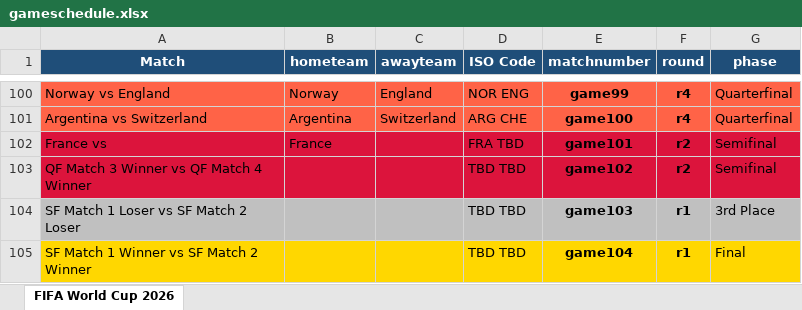
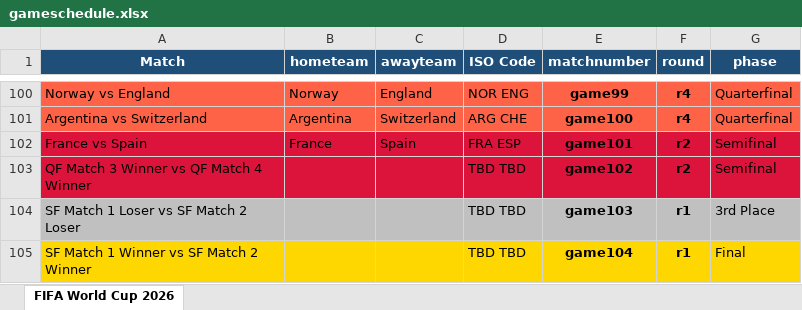
Before and after one commit to FrancisFayolle/World-Cup-betting, an Excel workbook: gameschedule.xlsx, sheet FIFA World Cup 2026, drawn as a sheet; only a part is shown, gaps mark what is left out; values as stored, in another font and other column widths than the file's, no borders; the diff names each change by its address in the sheet, - before the commit and + after, or states it on an @@ line.

```diff
--- a/gameschedule.xlsx (sheet FIFA World Cup 2026)
+++ b/gameschedule.xlsx (sheet FIFA World Cup 2026)
-A102 (Match): France vs
+A102 (Match): France vs Spain
-C102 (awayteam): (empty)
+C102 (awayteam): Spain
-D102 (ISO Code): FRA TBD
+D102 (ISO Code): FRA ESP
```
Also changed, not shown: FIFAScheduleResults.xlsx, 3 other files.
